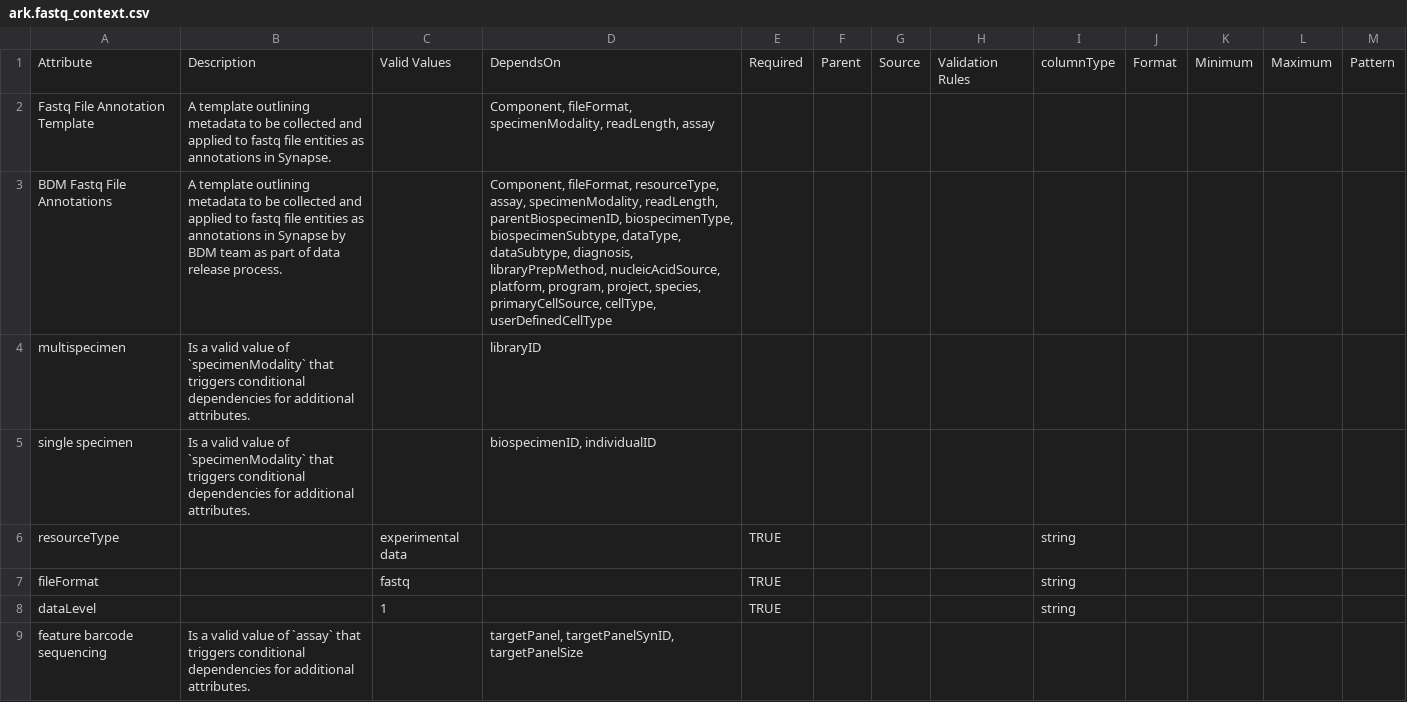
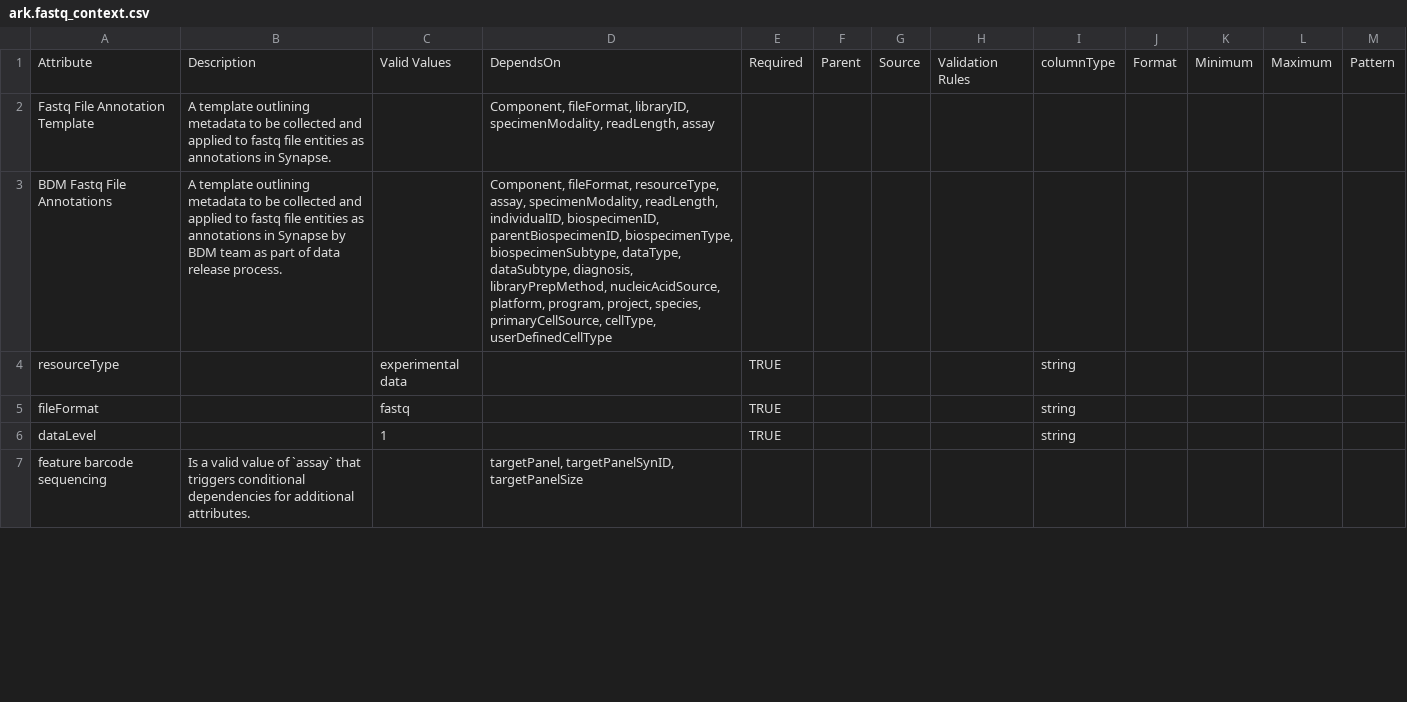
Before and after one commit to ARK-Portal/data_model, a CSV file: model_contexts/fastq/ark.fastq_context.csv, drawn as a sheet; only a part is shown.

Commit message:
remove conditional behavior connected to specimenModality in favor of always collecting libraryID which is now always required in assay metadata templates for sequencing-based assays

```diff
--- a/model_contexts/fastq/ark.fastq_context.csv
+++ b/model_contexts/fastq/ark.fastq_context.csv
@@ -1,6 +1,4 @@
 Attribute,Description,Valid Values,DependsOn,Required,Parent,Source,Validation Rules,columnType,Format,Minimum,Maximum,Pattern
-Fastq File Annotation Template,A template outlining metadata to be collected and applied to fastq file entities as annotations in Synapse.,,"Component, fileFormat, specimenModality, readLength, assay",,,,,,,,,
-BDM Fastq File Annotations,A template outlining metadata to be collected and applied to fastq file entities as annotations in Synapse by BDM team as part of data release process.,,"Component, fileFormat, resourceType, assay, specimenModality, readLength, parentBiospecimenID, biospecimenType, biospecimenSubtype, dataType, dataSubtype, diagnosis, libraryPrepMethod, nucleicAcidSource, platform, program, project, species, primaryCellSource, cellType, userDefinedCellType",,,,,,,,,
-multispecimen,Is a valid value of `specimenModality` that triggers conditional dependencies for additional attributes.,,libraryID,,,,,,,,,
-single specimen,Is a valid value of `specimenModality` that triggers conditional dependencies for additional attributes.,,"biospecimenID, individualID",,,,,,,,,
+Fastq File Annotation Template,A template outlining metadata to be collected and applied to fastq file entities as annotations in Synapse.,,"Component, fileFormat, libraryID, specimenModality, readLength, assay",,,,,,,,,
+BDM Fastq File Annotations,A template outlining metadata to be collected and applied to fastq file entities as annotations in Synapse by BDM team as part of data release process.,,"Component, fileFormat, resourceType, assay, specimenModality, readLength, individualID, biospecimenID, parentBiospecimenID, biospecimenType, biospecimenSubtype, dataType, dataSubtype, diagnosis, libraryPrepMethod, nucleicAcidSource, platform, program, project, species, primaryCellSource, cellType, userDefinedCellType",,,,,,,,,
 resourceType,,experimental data,,TRUE,,,,string,,,,
```
